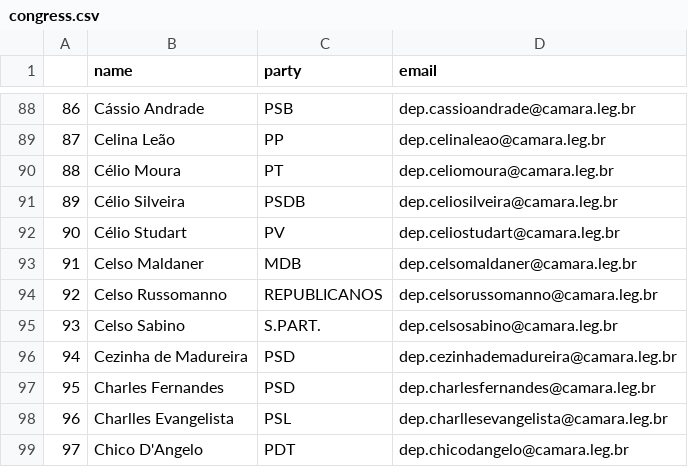
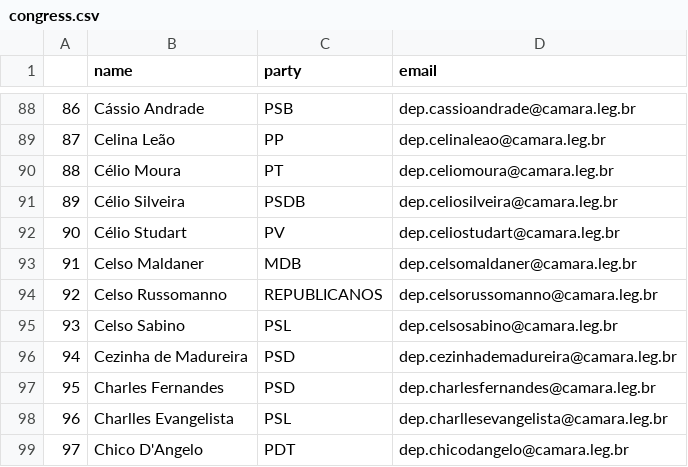
Before and after one commit to 7onn/7onn.github.io, a CSV file: congress.csv, drawn as a sheet; only a part is shown, gaps mark what is left out.

```diff
--- a/congress.csv
+++ b/congress.csv
@@ -94,3 +94,3 @@
 92,Celso Russomanno,REPUBLICANOS,dep.celsorussomanno@camara.leg.br
-93,Celso Sabino,S.PART.,dep.celsosabino@camara.leg.br
+93,Celso Sabino,PSL,dep.celsosabino@camara.leg.br
 94,Cezinha de Madureira,PSD,dep.cezinhademadureira@camara.leg.br
```
Also changed, not shown: senate.csv, 2 other files.
